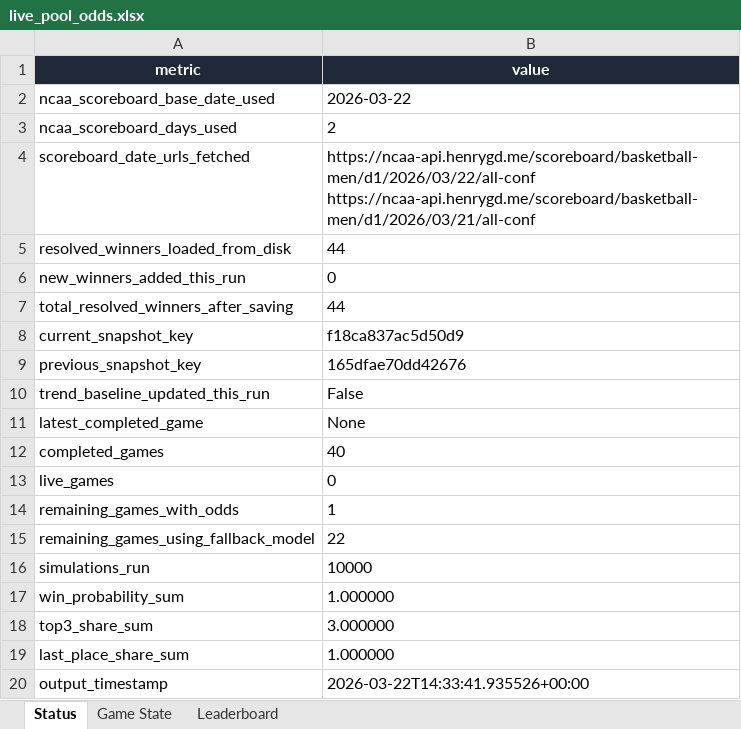
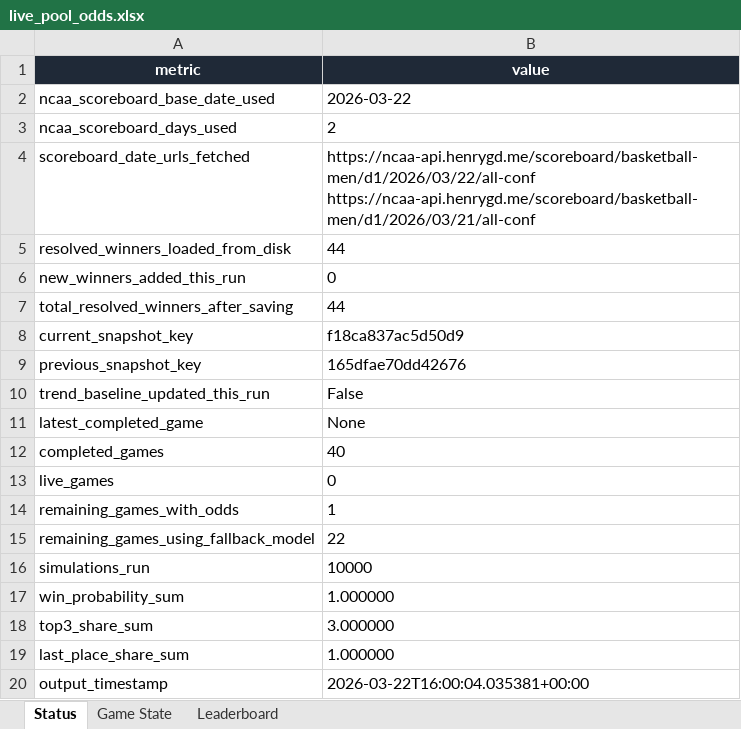
Before and after one commit to coledalton10-create/Pool-Power-Rankings, an Excel workbook: live_pool_odds.xlsx, sheet Status, drawn as a sheet; values as stored, in another font and other column widths than the file's, no borders; the diff names each change by its address in the sheet, - before the commit and + after, or states it on an @@ line.

```diff
--- a/live_pool_odds.xlsx (sheet Status)
+++ b/live_pool_odds.xlsx (sheet Status)
-B20 (value): 2026-03-22T14:33:41.935526+00:00
+B20 (value): 2026-03-22T16:00:04.035381+00:00
```
Also changed, not shown: sheet Leaderboard, 10 other files.
